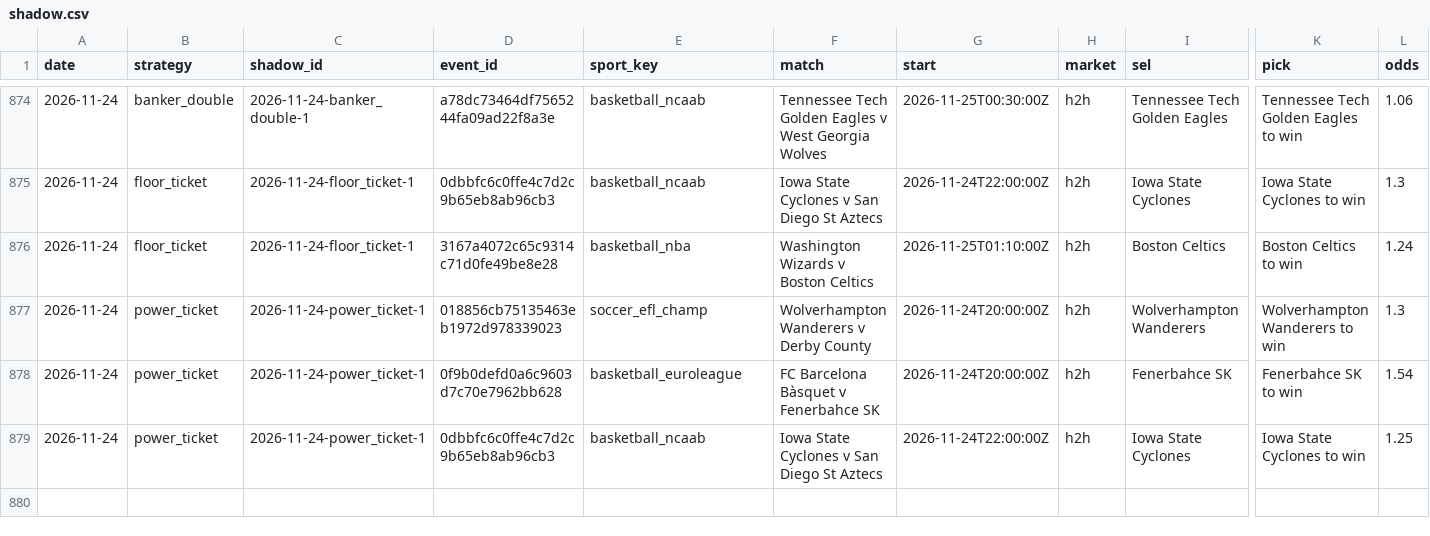
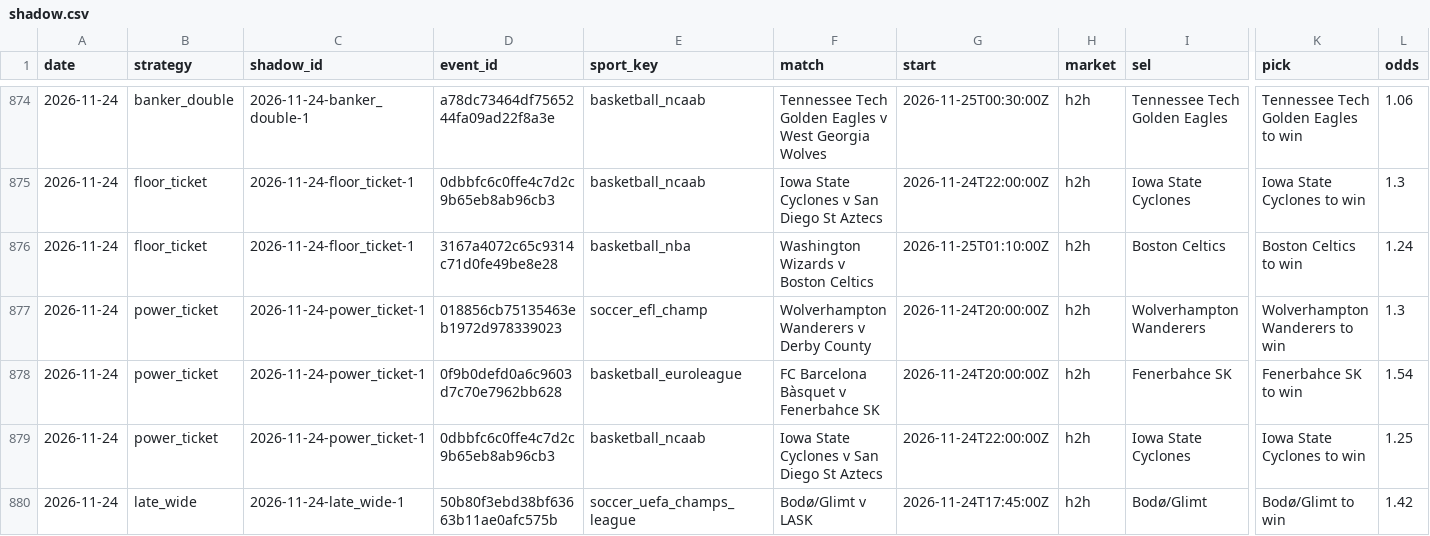
Before and after one commit to tralesmile/kockajse, a CSV file: data/shadow.csv, drawn as a sheet; only a part is shown, gaps mark what is left out; rows hold the shown columns only; the diff names each change by its address in the sheet, - before the commit and + after, or states it on an @@ line.

```diff
--- a/data/shadow.csv
+++ b/data/shadow.csv
+row 880: 2026-11-24 | late_wide | 2026-11-24-late_wide-1 | 50b80f3ebd38bf63663b11ae0afc575b | soccer_uefa_champs_league | Bodø/Glimt v LASK | 2026-11-24T17:45:00Z | h2h | Bodø/Glimt | Bodø/Glimt to win | 1.42
```
Also changed, not shown: data/closing.csv, 2 other files.
